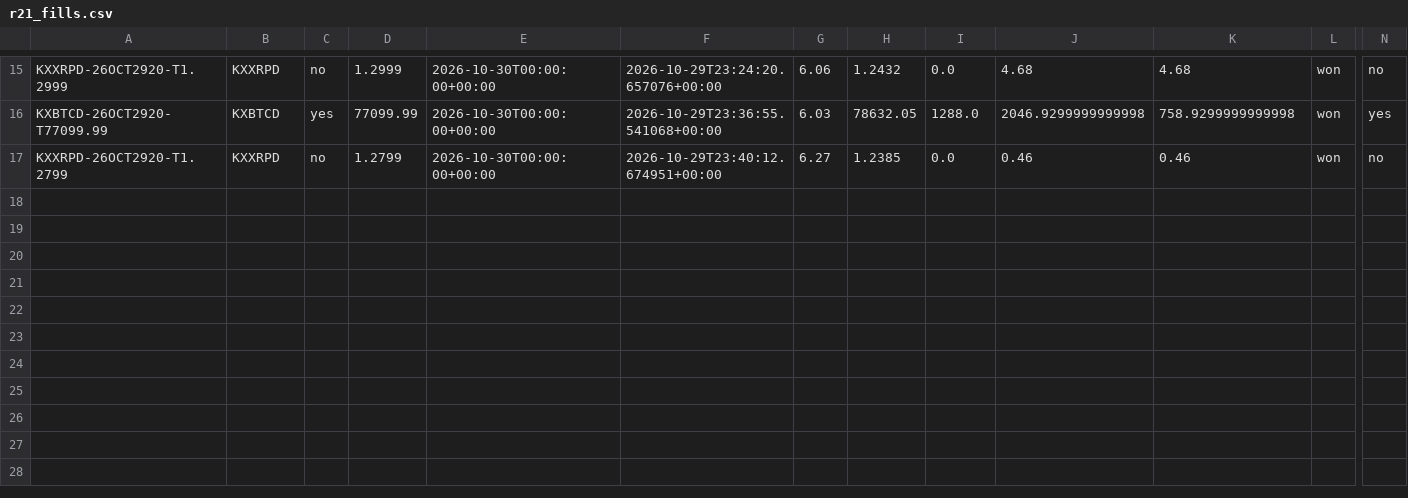
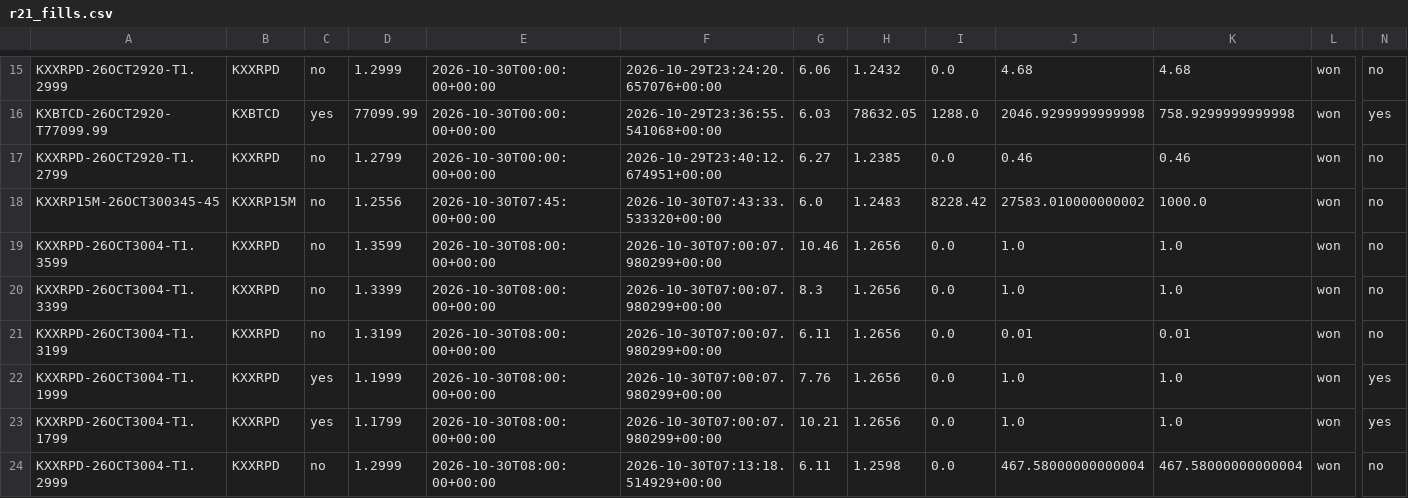
Before and after one commit to ryofencellc-collab/CLAUDE, a CSV file: paper/r21_fills.csv, drawn as a sheet; only a part is shown, gaps mark what is left out; rows hold the shown columns only; the diff names each change by its address in the sheet, - before the commit and + after, or states it on an @@ line.

```diff
--- a/paper/r21_fills.csv
+++ b/paper/r21_fills.csv
+row 18: KXXRP15M-26OCT300345-45 | KXXRP15M | no | 1.2556 | 2026-10-30T07:45:00+00:00 | 2026-10-30T07:43:33.533320+00:00 | 6.0 | 1.2483 | 8228.42 | 27583.010000000002 | 1000.0 | won | no
+row 19: KXXRPD-26OCT3004-T1.3599 | KXXRPD | no | 1.3599 | 2026-10-30T08:00:00+00:00 | 2026-10-30T07:00:07.980299+00:00 | 10.46 | 1.2656 | 0.0 | 1.0 | 1.0 | won | no
+row 20: KXXRPD-26OCT3004-T1.3399 | KXXRPD | no | 1.3399 | 2026-10-30T08:00:00+00:00 | 2026-10-30T07:00:07.980299+00:00 | 8.3 | 1.2656 | 0.0 | 1.0 | 1.0 | won | no
+row 21: KXXRPD-26OCT3004-T1.3199 | KXXRPD | no | 1.3199 | 2026-10-30T08:00:00+00:00 | 2026-10-30T07:00:07.980299+00:00 | 6.11 | 1.2656 | 0.0 | 0.01 | 0.01 | won | no
+row 22: KXXRPD-26OCT3004-T1.1999 | KXXRPD | yes | 1.1999 | 2026-10-30T08:00:00+00:00 | 2026-10-30T07:00:07.980299+00:00 | 7.76 | 1.2656 | 0.0 | 1.0 | 1.0 | won | yes
+row 23: KXXRPD-26OCT3004-T1.1799 | KXXRPD | yes | 1.1799 | 2026-10-30T08:00:00+00:00 | 2026-10-30T07:00:07.980299+00:00 | 10.21 | 1.2656 | 0.0 | 1.0 | 1.0 | won | yes
+row 24: KXXRPD-26OCT3004-T1.2999 | KXXRPD | no | 1.2999 | 2026-10-30T08:00:00+00:00 | 2026-10-30T07:13:18.514929+00:00 | 6.11 | 1.2598 | 0.0 | 467.58000000000004 | 467.58000000000004 | won | no
```
Also changed, not shown: paper/r21_daily.csv, paper/r21_open.csv, 1 other file.
